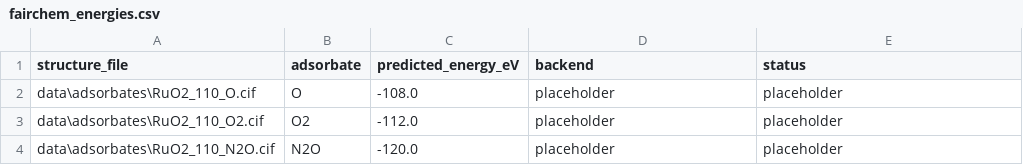
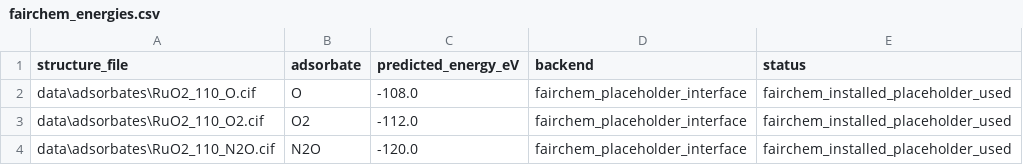
Before and after one commit to ohtake1823-source/ru-n2o-screening, a CSV file: data/results/fairchem_energies.csv, drawn as a sheet.

Commit message:
Prepare fairchem energy backend interface

```diff
--- a/data/results/fairchem_energies.csv
+++ b/data/results/fairchem_energies.csv
@@ -1,4 +1,4 @@
 structure_file,adsorbate,predicted_energy_eV,backend,status
-data\adsorbates\RuO2_110_O.cif,O,-108.0,placeholder,placeholder
-data\adsorbates\RuO2_110_O2.cif,O2,-112.0,placeholder,placeholder
-data\adsorbates\RuO2_110_N2O.cif,N2O,-120.0,placeholder,placeholder
+data\adsorbates\RuO2_110_O.cif,O,-108.0,fairchem_placeholder_interface,fairchem_installed_placeholder_used
+data\adsorbates\RuO2_110_O2.cif,O2,-112.0,fairchem_placeholder_interface,fairchem_installed_placeholder_used
+data\adsorbates\RuO2_110_N2O.cif,N2O,-120.0,fairchem_placeholder_interface,fairchem_installed_placeholder_used
```
Also changed, not shown: 2 other files.
